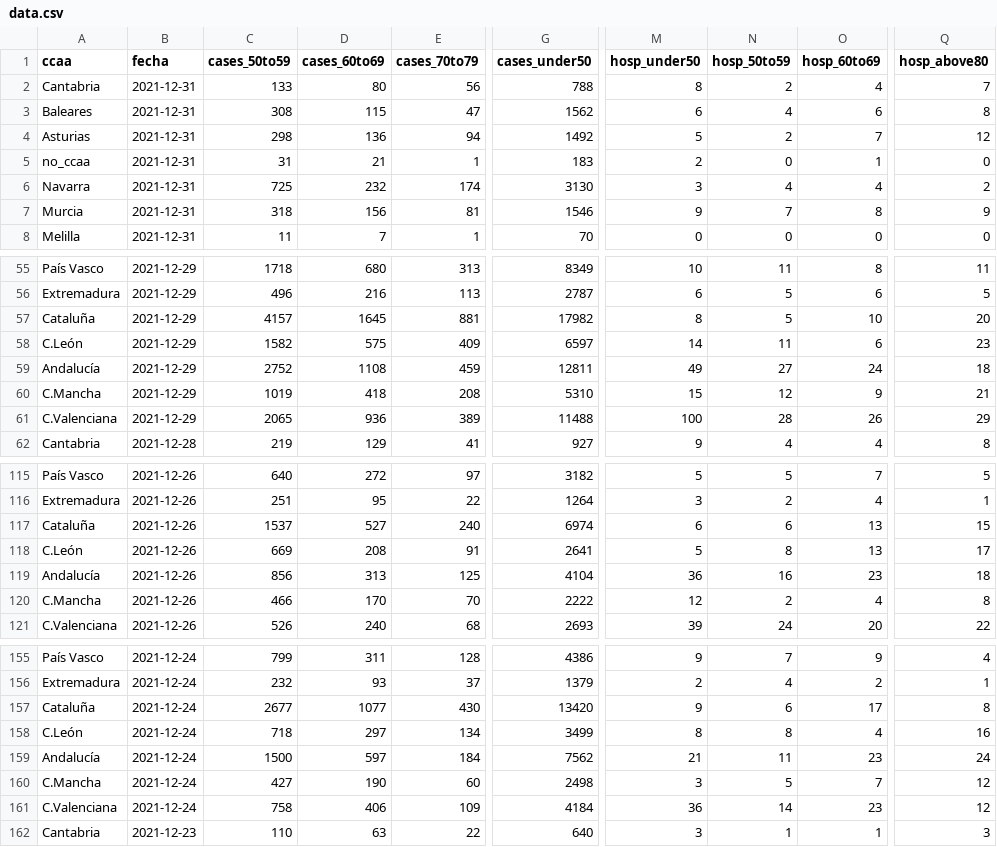
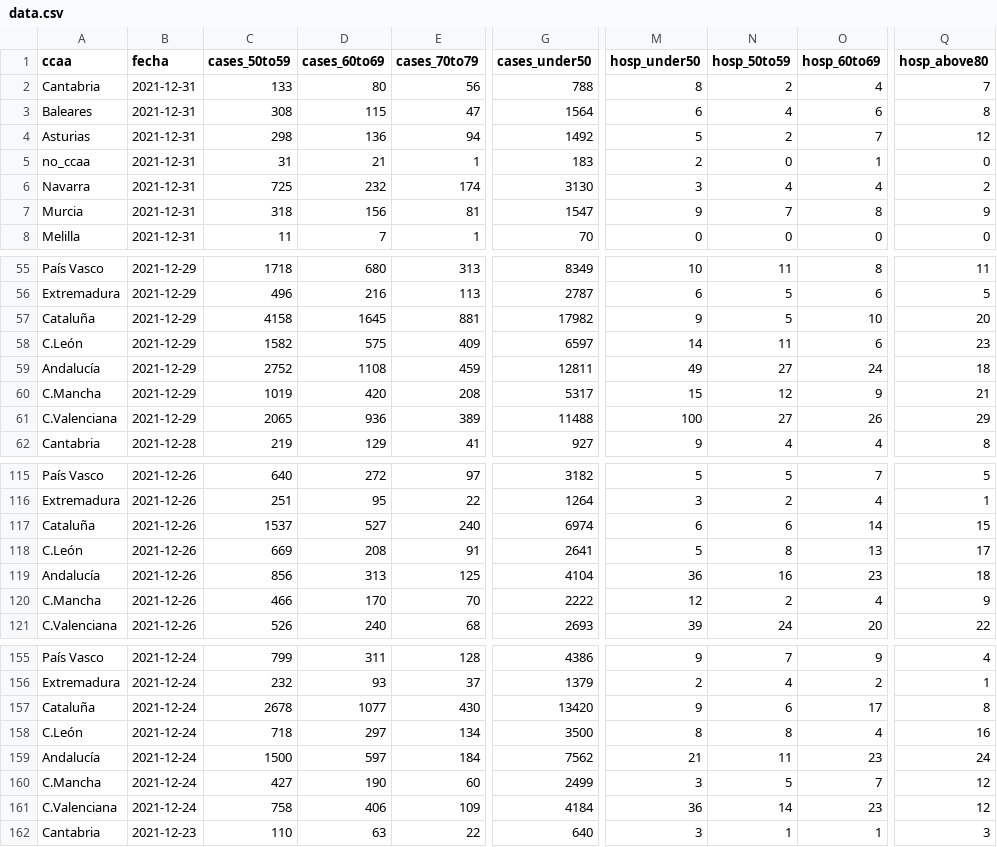
Before and after one commit to antonbardera/covid-vaccination-tracker, a CSV file: app/public/data.csv, drawn as a sheet; only a part is shown, gaps mark what is left out; the diff covers the shown part only; the diff names each change by its address in the sheet, - before the commit and + after, or states it on an @@ line.

```diff
--- a/app/public/data.csv
+++ b/app/public/data.csv
-G3 (cases_under50): 1562
+G3 (cases_under50): 1564
-G7 (cases_under50): 1546
+G7 (cases_under50): 1547
-C57 (cases_50to59): 4157
+C57 (cases_50to59): 4158
-M57 (hosp_under50): 8
+M57 (hosp_under50): 9
-D60 (cases_60to69): 418
+D60 (cases_60to69): 420
-G60 (cases_under50): 5310
+G60 (cases_under50): 5317
-N61 (hosp_50to59): 28
+N61 (hosp_50to59): 27
-O117 (hosp_60to69): 13
+O117 (hosp_60to69): 14
-Q120 (hosp_above80): 8
+Q120 (hosp_above80): 9
-C157 (cases_50to59): 2677
+C157 (cases_50to59): 2678
-G158 (cases_under50): 3499
+G158 (cases_under50): 3500
-G160 (cases_under50): 2498
+G160 (cases_under50): 2499
```
Also changed, not shown: 63 edited cells elsewhere in this file, 3 other files.
